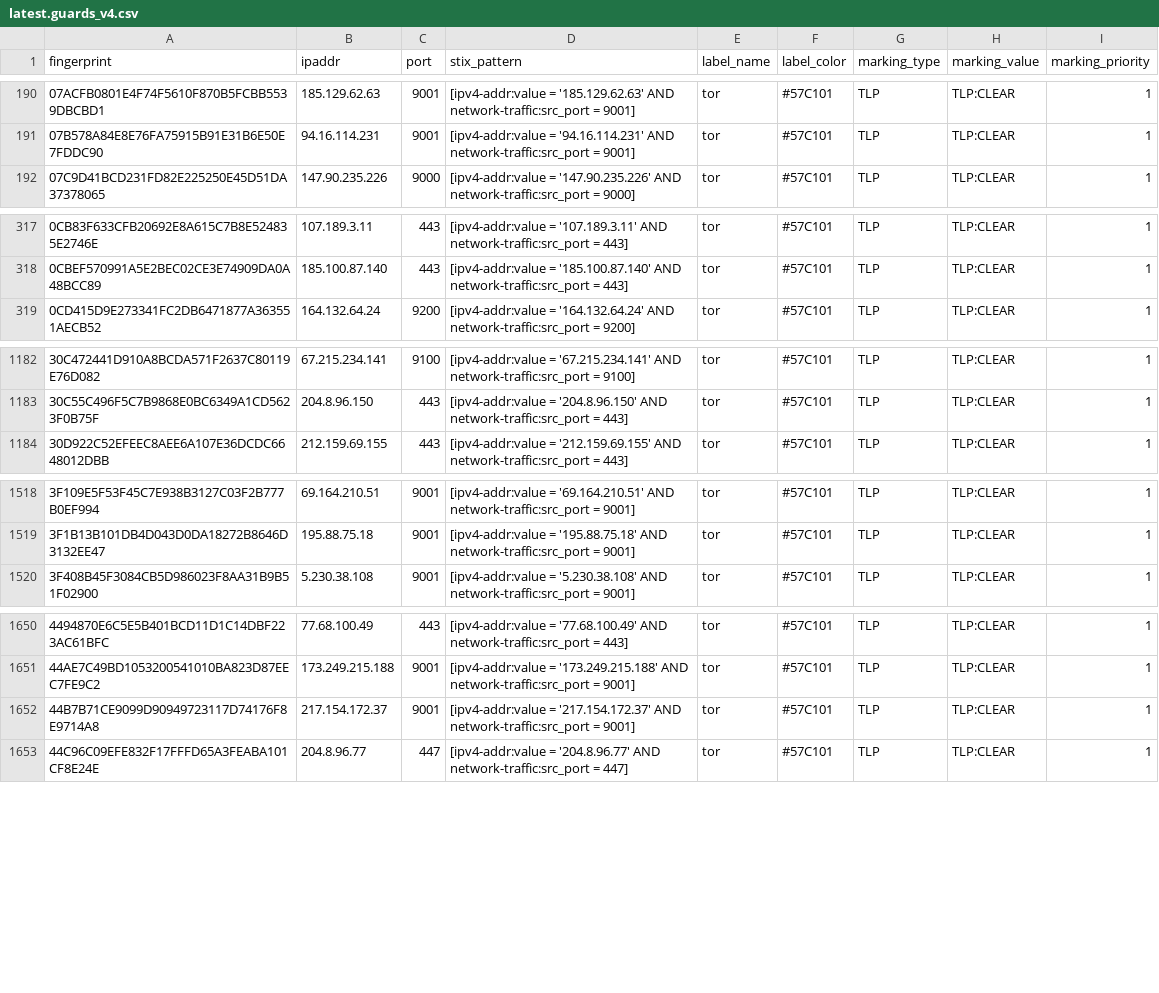
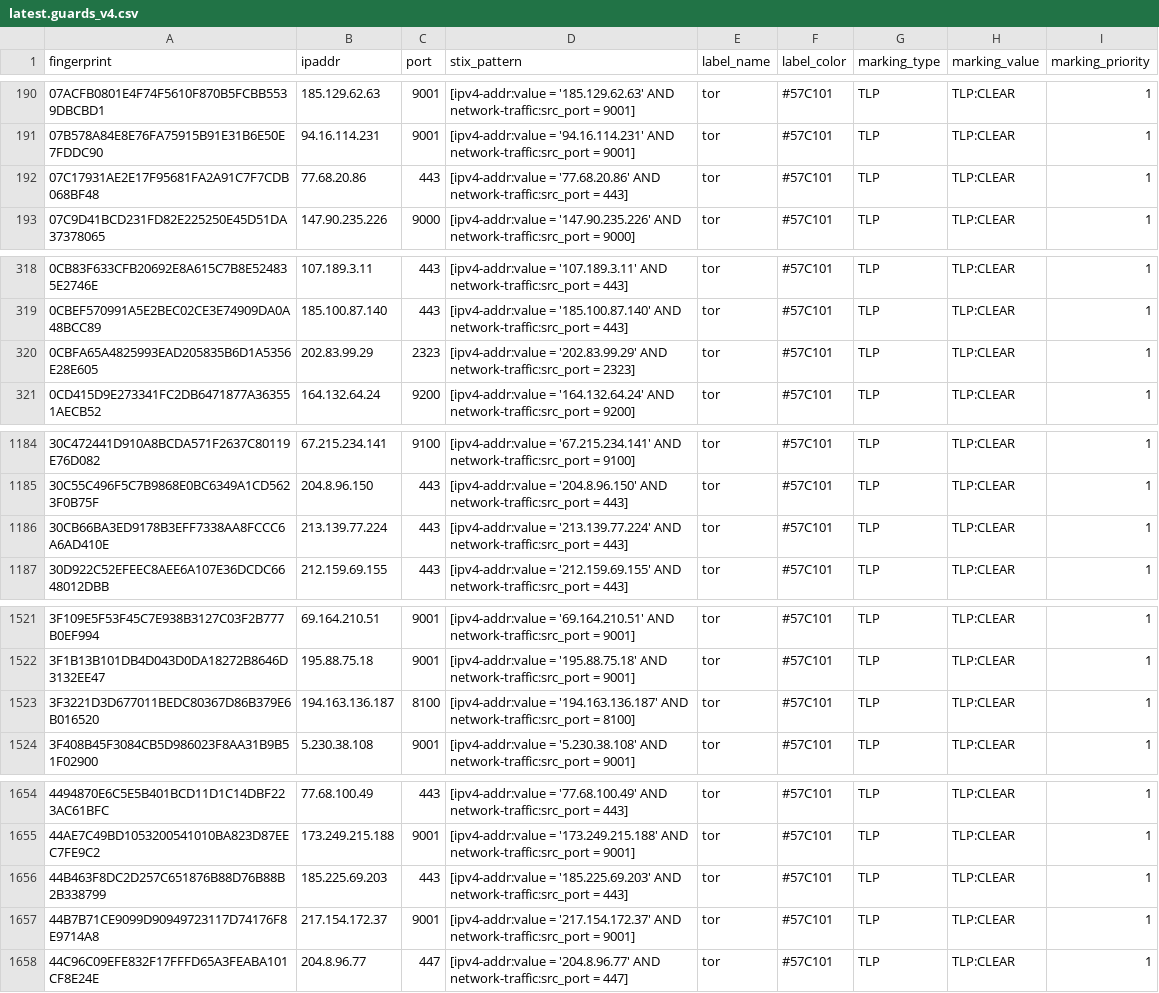
Before and after one commit to DreadFog/tor_csv_feed_opencti, a CSV file: latest.guards_v4.csv, drawn as a sheet; only a part is shown, gaps mark what is left out; the diff covers the shown part only.

```diff
--- a/latest.guards_v4.csv
+++ b/latest.guards_v4.csv
@@ -191,2 +191,3 @@ fingerprint,ipaddr,port,stix_pattern,label_name,label_color,marking_type,marking
 07B578A84E8E76FA75915B91E31B6E50E7FDDC90,94.16.114.231,9001,[ipv4-addr:value = '94.16.114.231' AND network-traffic:src_port = 9001],tor,#57C101,TLP,TLP:CLEAR,1
+07C17931AE2E17F95681FA2A91C7F7CDB068BF48,77.68.20.86,443,[ipv4-addr:value = '77.68.20.86' AND network-traffic:src_port = 443],tor,#57C101,TLP,TLP:CLEAR,1
 07C9D41BCD231FD82E225250E45D51DA37378065,147.90.235.226,9000,[ipv4-addr:value = '147.90.235.226' AND network-traffic:src_port = 9000],tor,#57C101,TLP,TLP:CLEAR,1
@@ -318,2 +319,3 @@ fingerprint,ipaddr,port,stix_pattern,label_name,label_color,marking_type,marking
 0CBEF570991A5E2BEC02CE3E74909DA0A48BCC89,185.100.87.140,443,[ipv4-addr:value = '185.100.87.140' AND network-traffic:src_port = 443],tor,#57C101,TLP,TLP:CLEAR,1
+0CBFA65A4825993EAD205835B6D1A5356E28E605,202.83.99.29,2323,[ipv4-addr:value = '202.83.99.29' AND network-traffic:src_port = 2323],tor,#57C101,TLP,TLP:CLEAR,1
 0CD415D9E273341FC2DB6471877A363551AECB52,164.132.64.24,9200,[ipv4-addr:value = '164.132.64.24' AND network-traffic:src_port = 9200],tor,#57C101,TLP,TLP:CLEAR,1
@@ -1183,2 +1185,3 @@ fingerprint,ipaddr,port,stix_pattern,label_name,label_color,marking_type,marking
 30C55C496F5C7B9868E0BC6349A1CD5623F0B75F,204.8.96.150,443,[ipv4-addr:value = '204.8.96.150' AND network-traffic:src_port = 443],tor,#57C101,TLP,TLP:CLEAR,1
+30CB66BA3ED9178B3EFF7338AA8FCCC6A6AD410E,213.139.77.224,443,[ipv4-addr:value = '213.139.77.224' AND network-traffic:src_port = 443],tor,#57C101,TLP,TLP:CLEAR,1
 30D922C52EFEEC8AEE6A107E36DCDC6648012DBB,212.159.69.155,443,[ipv4-addr:value = '212.159.69.155' AND network-traffic:src_port = 443],tor,#57C101,TLP,TLP:CLEAR,1
@@ -1519,2 +1522,3 @@ fingerprint,ipaddr,port,stix_pattern,label_name,label_color,marking_type,marking
 3F1B13B101DB4D043D0DA18272B8646D3132EE47,195.88.75.18,9001,[ipv4-addr:value = '195.88.75.18' AND network-traffic:src_port = 9001],tor,#57C101,TLP,TLP:CLEAR,1
+3F3221D3D677011BEDC80367D86B379E6B016520,194.163.136.187,8100,[ipv4-addr:value = '194.163.136.187' AND network-traffic:src_port = 8100],tor,#57C101,TLP,TLP:CLEAR,1
 3F408B45F3084CB5D986023F8AA31B9B51F02900,5.230.38.108,9001,[ipv4-addr:value = '5.230.38.108' AND network-traffic:src_port = 9001],tor,#57C101,TLP,TLP:CLEAR,1
@@ -1651,2 +1655,3 @@ fingerprint,ipaddr,port,stix_pattern,label_name,label_color,marking_type,marking
 44AE7C49BD1053200541010BA823D87EEC7FE9C2,173.249.215.188,9001,[ipv4-addr:value = '173.249.215.188' AND network-traffic:src_port = 9001],tor,#57C101,TLP,TLP:CLEAR,1
+44B463F8DC2D257C651876B88D76B88B2B338799,185.225.69.203,443,[ipv4-addr:value = '185.225.69.203' AND network-traffic:src_port = 443],tor,#57C101,TLP,TLP:CLEAR,1
 44B7B71CE9099D90949723117D74176F8E9714A8,217.154.172.37,9001,[ipv4-addr:value = '217.154.172.37' AND network-traffic:src_port = 9001],tor,#57C101,TLP,TLP:CLEAR,1
```
Also changed, not shown: 4 added rows and 3 removed rows elsewhere in this file, latest.all_v6.csv, latest.exits_v4.csv, 3 other files.
